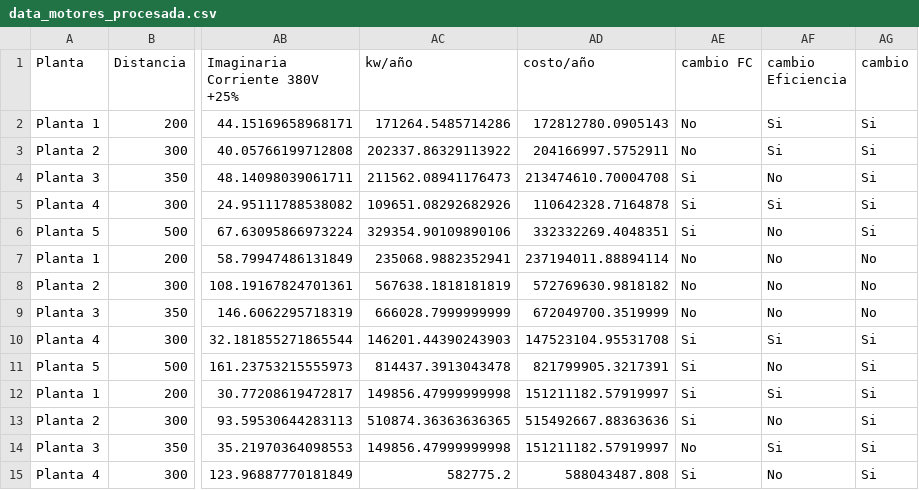
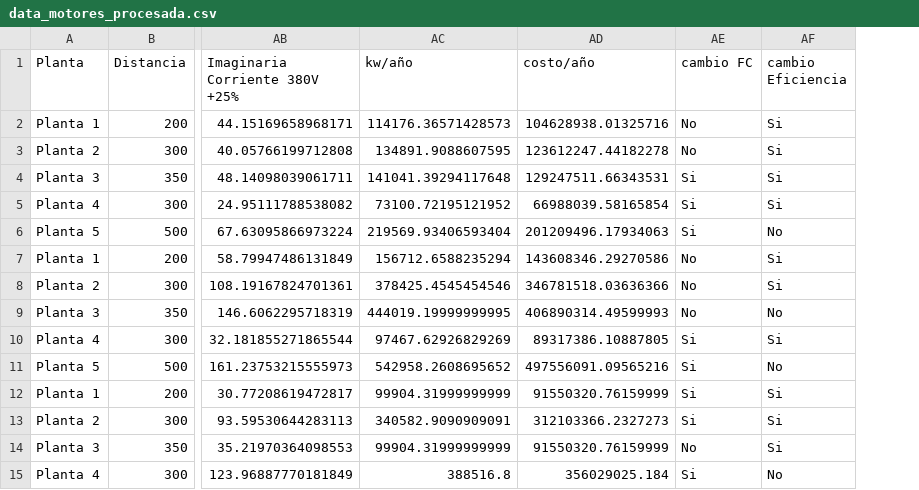
Before and after one commit to Wizardlyfix/Caso-de-estudio, a CSV file: data_motores_procesada.csv, drawn as a sheet; only a part is shown, gaps mark what is left out; the diff covers the shown part only; the diff names each change by its address in the sheet, - before the commit and + after, or states it on an @@ line.

Commit message:
terminado calculos por cambio de motores

```diff
--- a/data_motores_procesada.csv
+++ b/data_motores_procesada.csv
-column AG (cambio), rows 2-15: Si | Si | Si | Si | Si | No | No | No | Si | Si | Si | Si | Si | Si
-AC2 (kw/año): 171264.5485714286
+AC2 (kw/año): 114176.36571428573
-AD2 (costo/año): 172812780.0905143
+AD2 (costo/año): 104628938.01325716
-AC3 (kw/año): 202337.86329113922
+AC3 (kw/año): 134891.9088607595
-AD3 (costo/año): 204166997.5752911
+AD3 (costo/año): 123612247.44182278
-AC4 (kw/año): 211562.08941176473
+AC4 (kw/año): 141041.39294117648
-AD4 (costo/año): 213474610.70004708
+AD4 (costo/año): 129247511.66343531
-AF4 (cambio Eficiencia): No
+AF4 (cambio Eficiencia): Si
-AC5 (kw/año): 109651.08292682926
+AC5 (kw/año): 73100.72195121952
-AD5 (costo/año): 110642328.7164878
+AD5 (costo/año): 66988039.58165854
-AC6 (kw/año): 329354.90109890106
+AC6 (kw/año): 219569.93406593404
-AD6 (costo/año): 332332269.4048351
+AD6 (costo/año): 201209496.17934063
-AC7 (kw/año): 235068.9882352941
+AC7 (kw/año): 156712.6588235294
-AD7 (costo/año): 237194011.88894114
+AD7 (costo/año): 143608346.29270586
-AF7:AF8 (cambio Eficiencia): No
+AF7:AF8 (cambio Eficiencia): Si
-AC8 (kw/año): 567638.1818181819
+AC8 (kw/año): 378425.4545454546
-AD8 (costo/año): 572769630.9818182
+AD8 (costo/año): 346781518.03636366
-AC9 (kw/año): 666028.7999999999
+AC9 (kw/año): 444019.19999999995
-AD9 (costo/año): 672049700.3519999
+AD9 (costo/año): 406890314.49599993
-AC10 (kw/año): 146201.44390243903
+AC10 (kw/año): 97467.62926829269
-AD10 (costo/año): 147523104.95531708
+AD10 (costo/año): 89317386.10887805
-AC11 (kw/año): 814437.3913043478
+AC11 (kw/año): 542958.2608695652
-AD11 (costo/año): 821799905.3217391
+AD11 (costo/año): 497556091.09565216
-AC12 (kw/año): 149856.47999999998
+AC12 (kw/año): 99904.31999999999
-AD12 (costo/año): 151211182.57919997
+AD12 (costo/año): 91550320.76159999
-AC13 (kw/año): 510874.36363636365
+AC13 (kw/año): 340582.9090909091
-AD13 (costo/año): 515492667.88363636
+AD13 (costo/año): 312103366.2327273
-AF13 (cambio Eficiencia): No
+AF13 (cambio Eficiencia): Si
-AC14 (kw/año): 149856.47999999998
+AC14 (kw/año): 99904.31999999999
-AD14 (costo/año): 151211182.57919997
+AD14 (costo/año): 91550320.76159999
-AC15 (kw/año): 582775.2
+AC15 (kw/año): 388516.8
-AD15 (costo/año): 588043487.808
+AD15 (costo/año): 356029025.184
```
Also changed, not shown: 29 edited cells elsewhere in this file, 1 other file.
